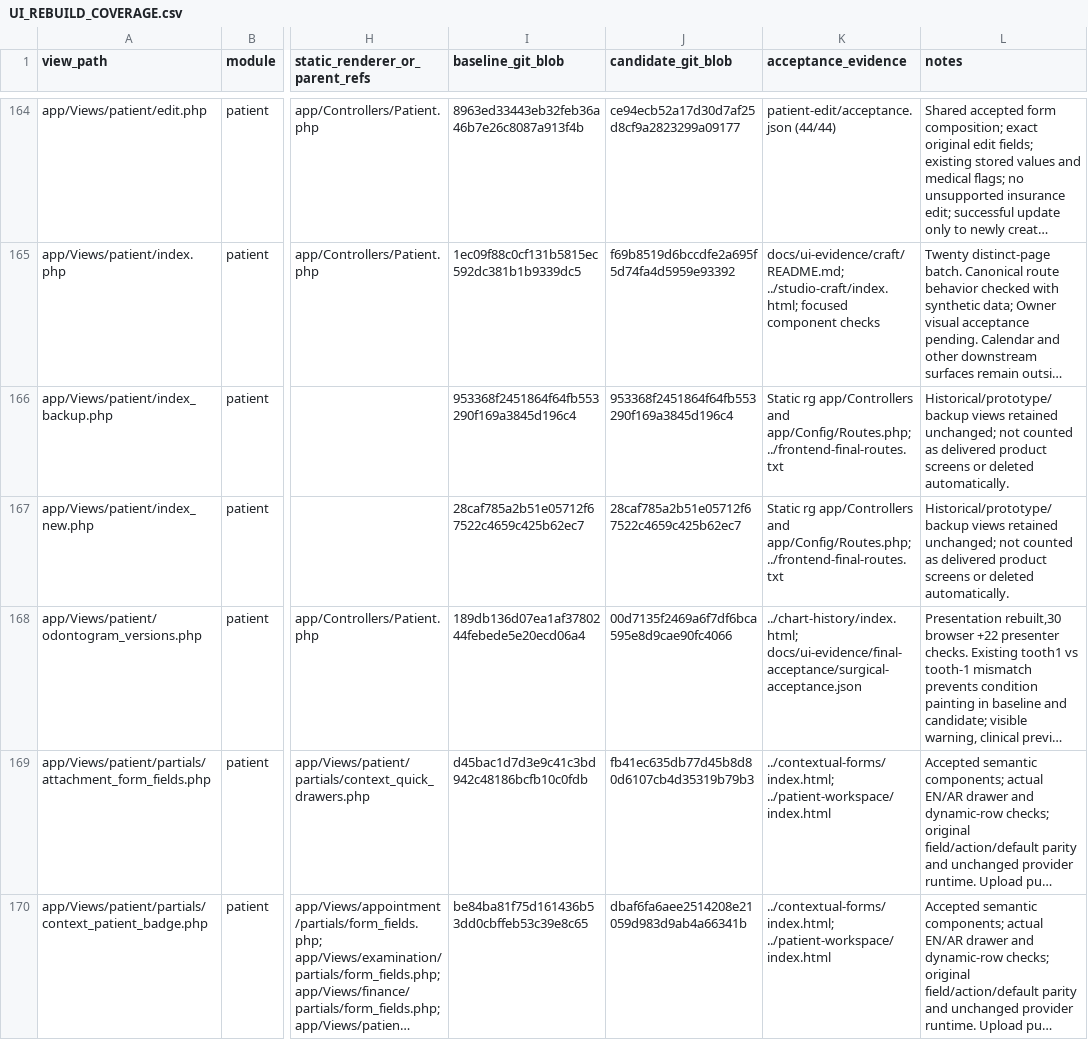
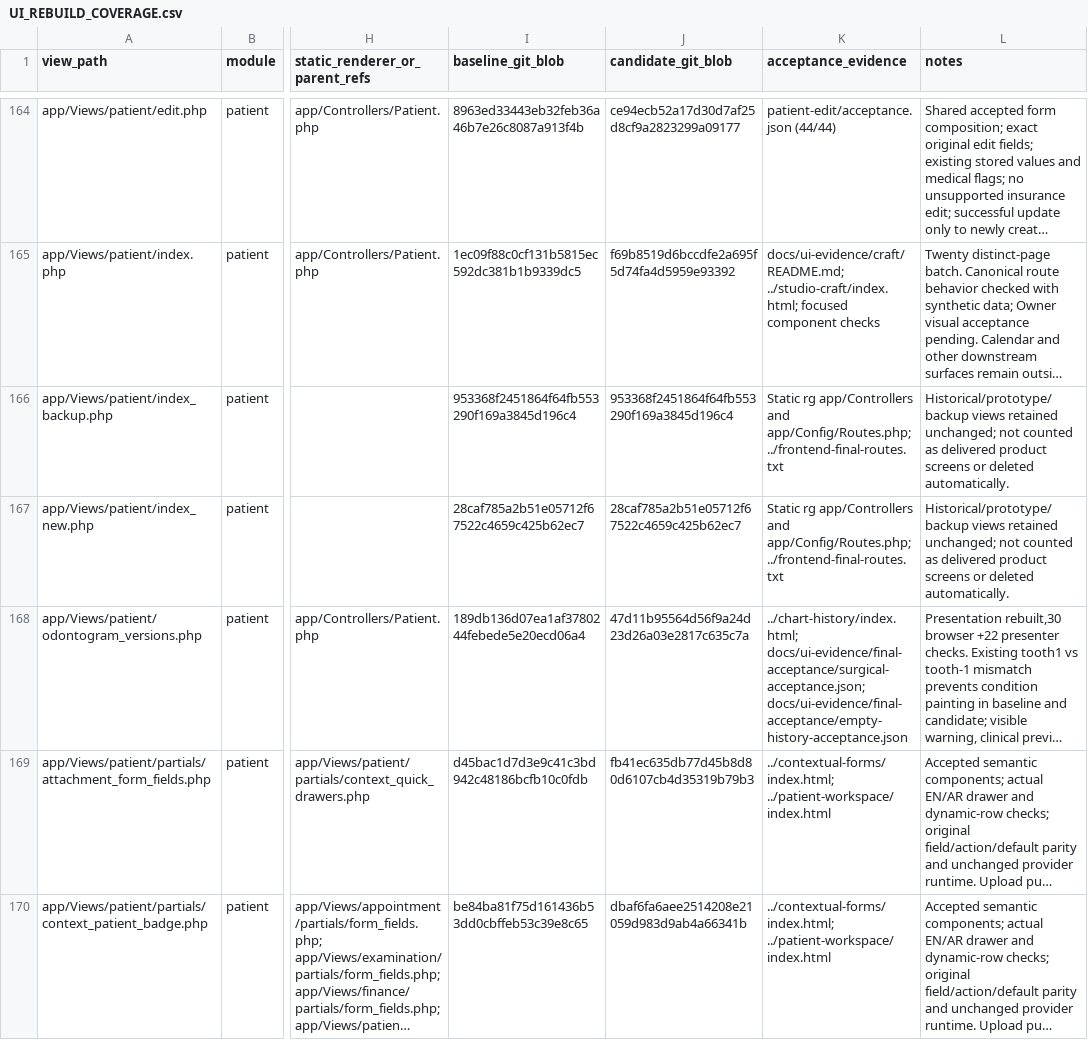
Before and after one commit to Bassamalsaqqa/dental-saas, a CSV file: docs/UI_REBUILD_COVERAGE.csv, drawn as a sheet; only a part is shown, gaps mark what is left out; long unchanged cells end in …; the diff names each change by its address in the sheet, - before the commit and + after, or states it on an @@ line.

Commit message:
Keep empty historical snapshots unavailable and distinguish recorded healthy findings

```diff
--- a/docs/UI_REBUILD_COVERAGE.csv
+++ b/docs/UI_REBUILD_COVERAGE.csv
-J168 (candidate_git_blob): 00d7135f2469a6f7df6bca595e8d9cae90fc4066
+J168 (candidate_git_blob): 47d11b95564d56f9a24d23d26a03e2817c635c7a
-K168 (acceptance_evidence): ../chart-history/index.html; docs/ui-evidence/final-acceptance/surgical-acceptance.json
+K168 (acceptance_evidence): ../chart-history/index.html; docs/ui-evidence/final-acceptance/surgical-acceptance.json; docs/ui-evidence/final-acceptance/empty-history-acceptance.json
```
Also changed, not shown: 8 other files.
